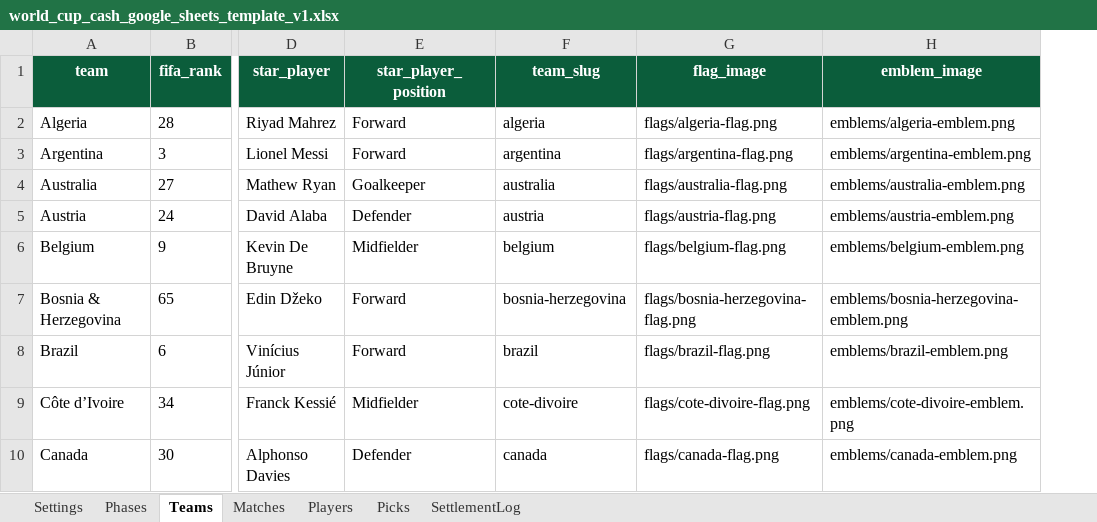
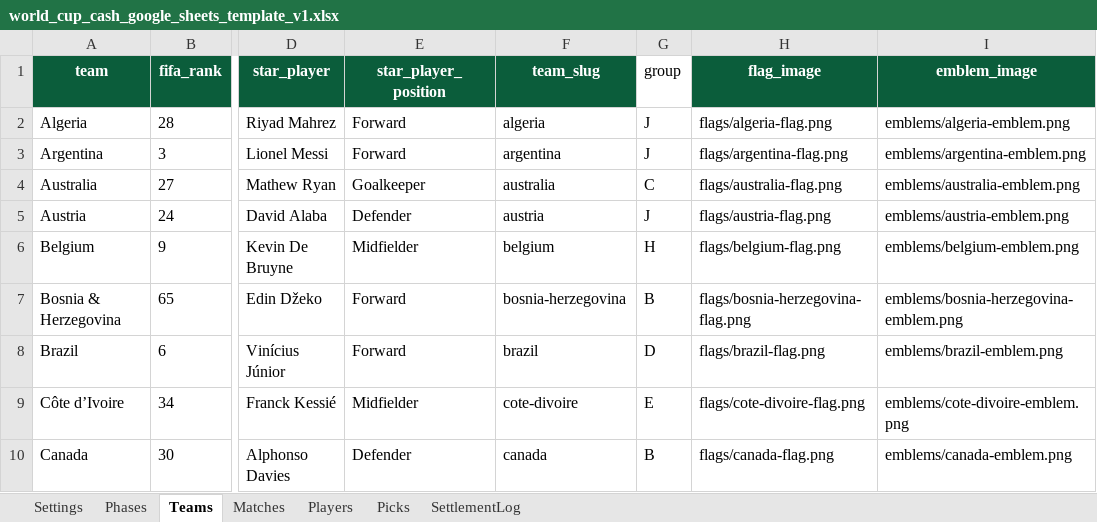
Before and after one commit to totohaba/world-cup-cash, an Excel workbook: world_cup_cash_google_sheets_template_v1.xlsx, sheet Teams, drawn as a sheet; only a part is shown, gaps mark what is left out; values as stored, in another font and other column widths than the file's, no borders; table styles not drawn; the diff names each change by its address in the sheet, - before the commit and + after, or states it on an @@ line.

Commit message:
Add team groups and settled-match lockout

```diff
--- a/world_cup_cash_google_sheets_template_v1.xlsx (sheet Teams)
+++ b/world_cup_cash_google_sheets_template_v1.xlsx (sheet Teams)
+column G (group), rows 2-10: J | J | C | J | H | B | D | E | B
```
Also changed, not shown: 55 other files.
